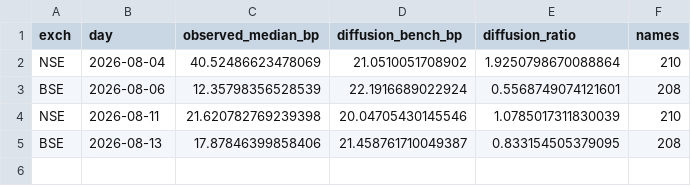
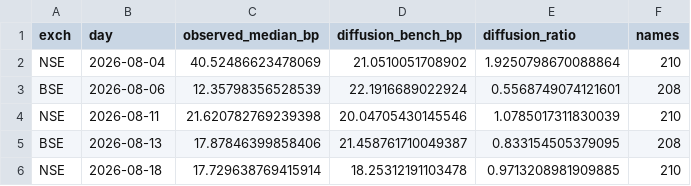
Before and after one commit to Finance-broski/Finance-broski.github.io, a CSV file: cas_expiry_diffusion.csv, drawn as a sheet.

```diff
--- a/cas_expiry_diffusion.csv
+++ b/cas_expiry_diffusion.csv
@@ -5 +5,2 @@ NSE,2026-08-11,21.620782769239398,20.04705430145546,1.0785017311830039,210
 BSE,2026-08-13,17.87846399858406,21.458761710049387,0.833154505379095,208
+NSE,2026-08-18,17.729638769415914,18.25312191103478,0.9713208981909885,210
```
Also changed, not shown: cas_dislocation.csv, 1 other file.
